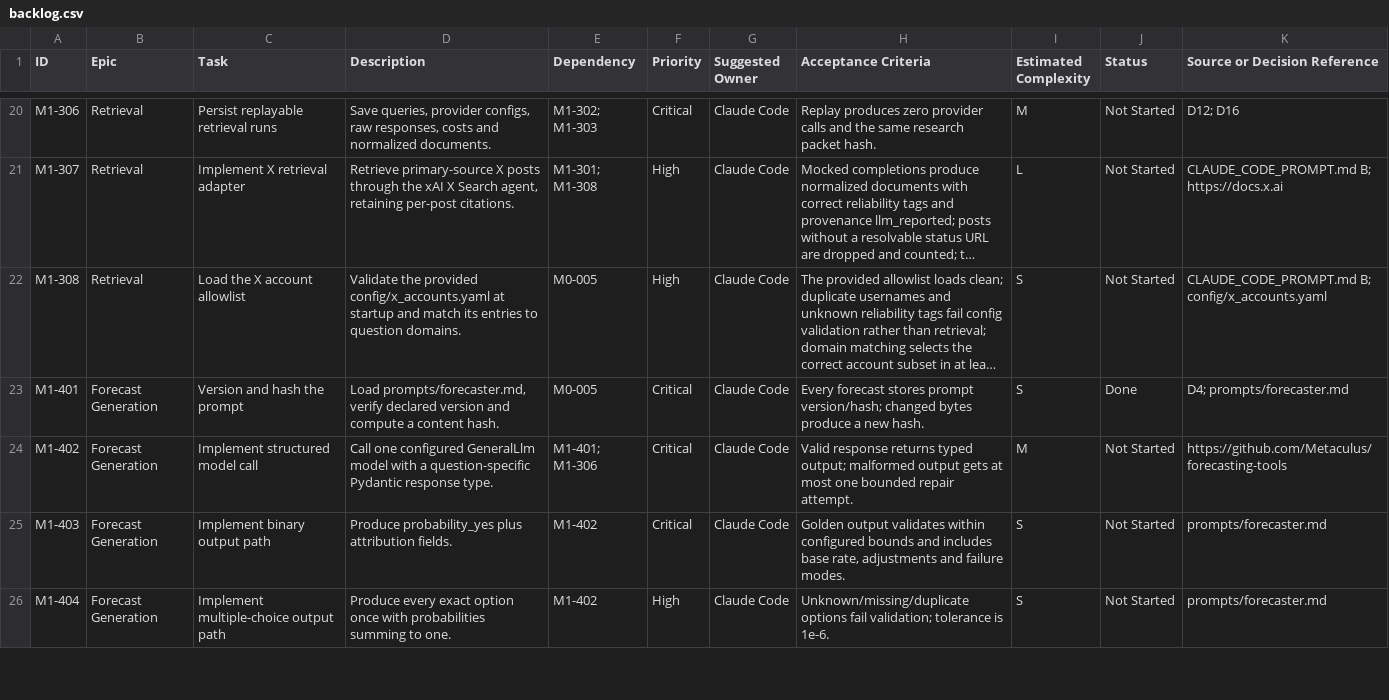
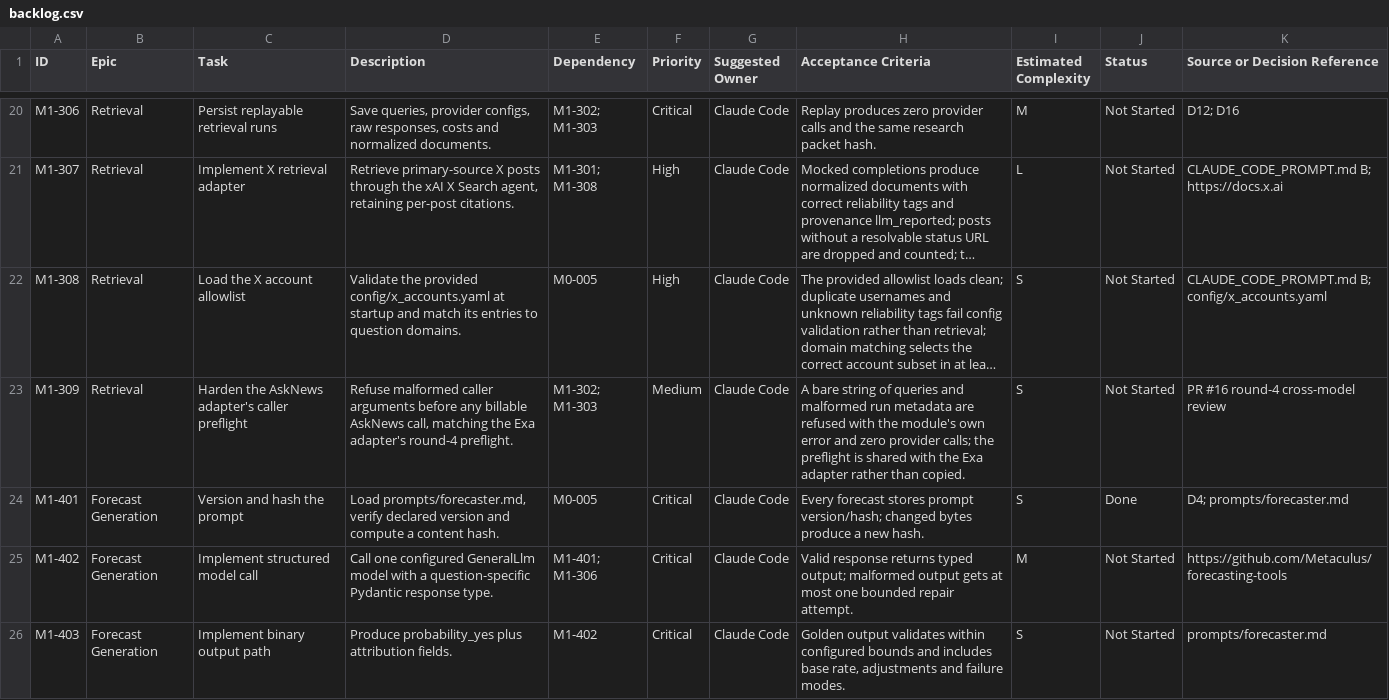
Before and after one commit to mcleblanc711/whiskeyjack-bot, a CSV file: docs/backlog/backlog.csv, drawn as a sheet; only a part is shown, gaps mark what is left out; the shorter side is filled out with more unchanged rows; long unchanged cells end in …; the diff names each change by its address in the sheet, - before the commit and + after, or states it on an @@ line.

```diff
--- a/docs/backlog/backlog.csv
+++ b/docs/backlog/backlog.csv
+row 23: M1-309 | Retrieval | Harden the AskNews adapter's caller preflight | Refuse malformed caller arguments before any billable AskNews call, matching the Exa adapter's round-4 preflight. | M1-302; M1-303 | Medium | Claude Code | A bare string of queries and malformed run metadata are refused with the module's own error and zero provider calls; the preflight is shared with the Exa adapter rather than copied. | S | Not Started | PR #16 round-4 cross-model review
```
Also changed, not shown: 4 other files.
